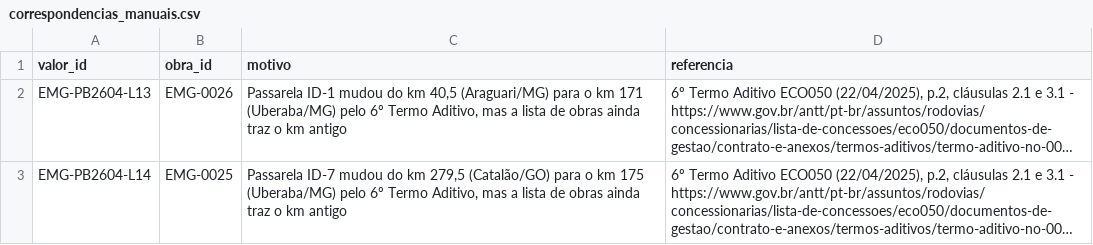
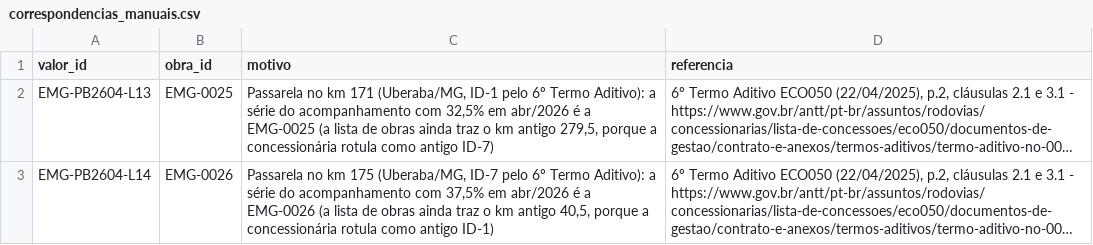
Before and after one commit to paulinhoy/federalemps_collector, a CSV file: valores_obras/correspondencias_manuais.csv, drawn as a sheet; long unchanged cells end in …; the diff names each change by its address in the sheet, - before the commit and + after, or states it on an @@ line.

Commit message:
Cadastro de obras da ECO050: PER + alterações + acompanhamento, com item 4 do modelo rateado
- per_obras/: transcrição do PER original, extração do item 4 (aba PER) por ano e bloco,
  alterações desde o PER (com fonte), montagem do cadastro e dicionário de colunas
- correção: passarelas de Uberaba (6º TA) estavam com a série do acompanhamento invertida

```diff
--- a/valores_obras/correspondencias_manuais.csv
+++ b/valores_obras/correspondencias_manuais.csv
-B2 (obra_id): EMG-0026
+B2 (obra_id): EMG-0025
-C2 (motivo): Passarela ID-1 mudou do km 40,5 (Araguari/MG) para o km 171 (Uberaba/MG) pelo 6º Termo Aditivo, mas a lista de obras ainda traz o km antigo
+C2 (motivo): Passarela no km 171 (Uberaba/MG, ID-1 pelo 6º Termo Aditivo): a série do acompanhamento com 32,5% em abr/2026 é a EMG-0025 (a lista de obras ainda traz o km antigo 279,5, porque a concessionária rotula como antigo ID-7)
-B3 (obra_id): EMG-0025
+B3 (obra_id): EMG-0026
-C3 (motivo): Passarela ID-7 mudou do km 279,5 (Catalão/GO) para o km 175 (Uberaba/MG) pelo 6º Termo Aditivo, mas a lista de obras ainda traz o km antigo
+C3 (motivo): Passarela no km 175 (Uberaba/MG, ID-7 pelo 6º Termo Aditivo): a série do acompanhamento com 37,5% em abr/2026 é a EMG-0026 (a lista de obras ainda traz o km antigo 40,5, porque a concessionária rotula como antigo ID-1)
```
Also changed, not shown: 15 other files.
